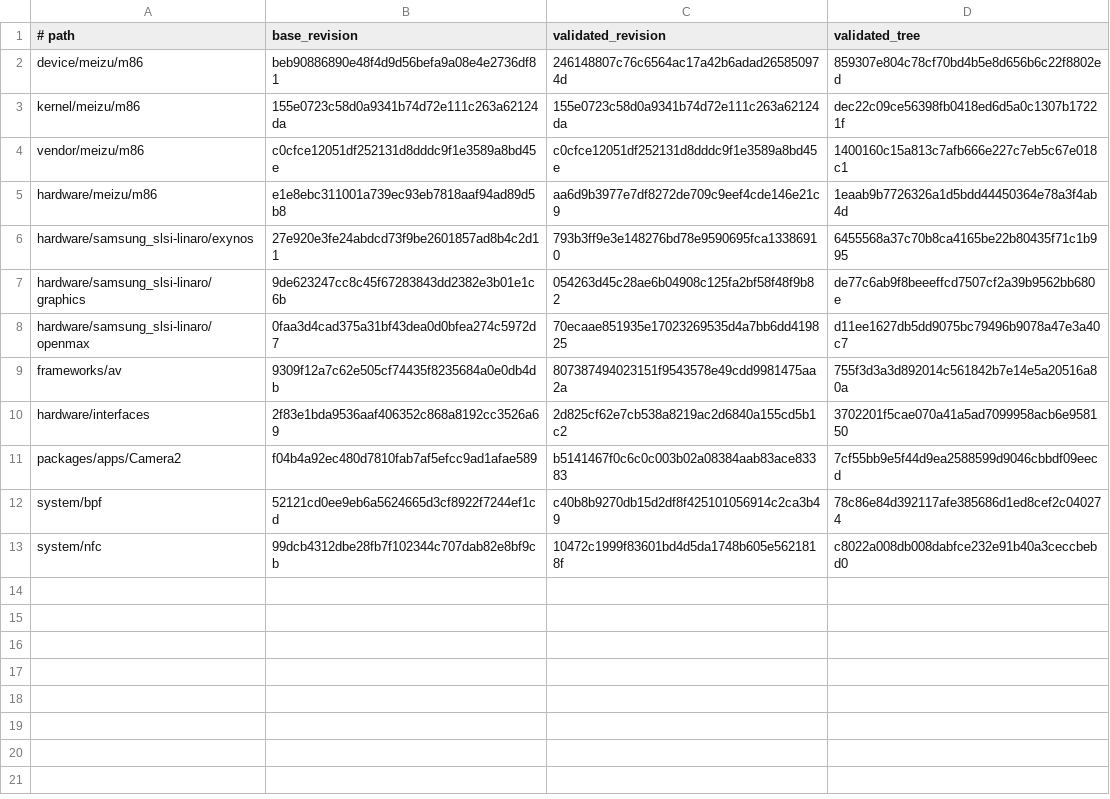
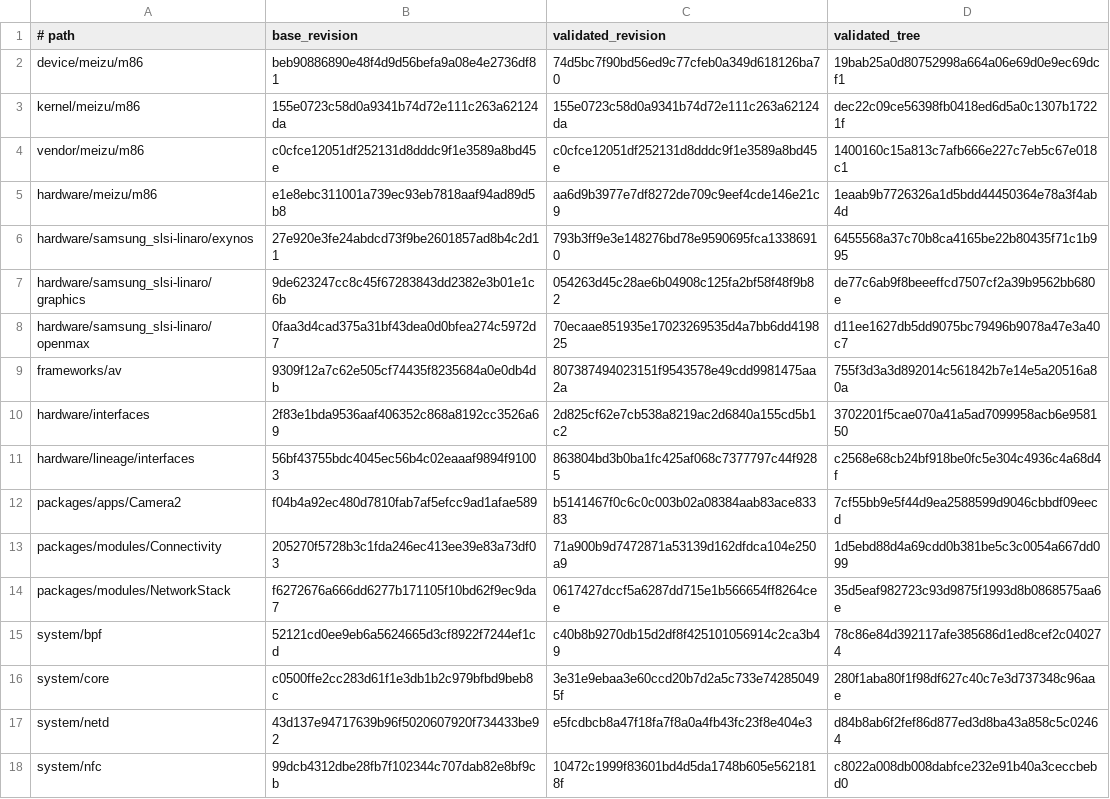
Before and after one commit to meizu-pro5-dev/pro5-android, a TSV file: locks/lineage-20.0-revisions.tsv, drawn as a sheet.

```diff
--- a/locks/lineage-20.0-revisions.tsv
+++ b/locks/lineage-20.0-revisions.tsv
@@ -1,3 +1,3 @@
 # path	base_revision	validated_revision	validated_tree
-device/meizu/m86	beb90886890e48f4d9d56befa9a08e4e2736df81	246148807c76c6564ac17a42b6adad265850974d	859307e804c78cf70bd4b5e8d656b6c22f8802ed
+device/meizu/m86	beb90886890e48f4d9d56befa9a08e4e2736df81	74d5bc7f90bd56ed9c77cfeb0a349d618126ba70	19bab25a0d80752998a664a06e69d0e9ec69dcf1
 kernel/meizu/m86	155e0723c58d0a9341b74d72e111c263a62124da	155e0723c58d0a9341b74d72e111c263a62124da	dec22c09ce56398fb0418ed6d5a0c1307b17221f
@@ -10,4 +10,9 @@ frameworks/av	9309f12a7c62e505cf74435f8235684a0e0db4db	807387494023151f9543578e4
 hardware/interfaces	2f83e1bda9536aaf406352c868a8192cc3526a69	2d825cf62e7cb538a8219ac2d6840a155cd5b1c2	3702201f5cae070a41a5ad7099958acb6e958150
+hardware/lineage/interfaces	56bf43755bdc4045ec56b4c02eaaaf9894f91003	863804bd3b0ba1fc425af068c7377797c44f9285	c2568e68cb24bf918be0fc5e304c4936c4a68d4f
 packages/apps/Camera2	f04b4a92ec480d7810fab7af5efcc9ad1afae589	b5141467f0c6c0c003b02a08384aab83ace83383	7cf55bb9e5f44d9ea2588599d9046cbbdf09eecd
+packages/modules/Connectivity	205270f5728b3c1fda246ec413ee39e83a73df03	71a900b9d7472871a53139d162dfdca104e250a9	1d5ebd88d4a69cdd0b381be5c3c0054a667dd099
+packages/modules/NetworkStack	f6272676a666dd6277b171105f10bd62f9ec9da7	0617427dccf5a6287dd715e1b566654ff8264cee	35d5eaf982723c93d9875f1993d8b0868575aa6e
 system/bpf	52121cd0ee9eb6a5624665d3cf8922f7244ef1cd	c40b8b9270db15d2df8f425101056914c2ca3b49	78c86e84d392117afe385686d1ed8cef2c040274
+system/core	c0500ffe2cc283d61f1e3db1b2c979bfbd9beb8c	3e31e9ebaa3e60ccd20b7d2a5c733e742850495f	280f1aba80f1f98df627c40c7e3d737348c96aae
+system/netd	43d137e94717639b96f5020607920f734433be92	e5fcdbcb8a47f18fa7f8a0a4fb43fc23f8e404e3	d84b8ab6f2fef86d877ed3d8ba43a858c5c02464
 system/nfc	99dcb4312dbe28fb7f102344c707dab82e8bf9cb	10472c1999f83601bd4d5da1748b605e5621818f	c8022a008db008dabfce232e91b40a3ceccbebd0
```
Also changed, not shown: patches/lineage-20.0/series.tsv, 7 other files.
